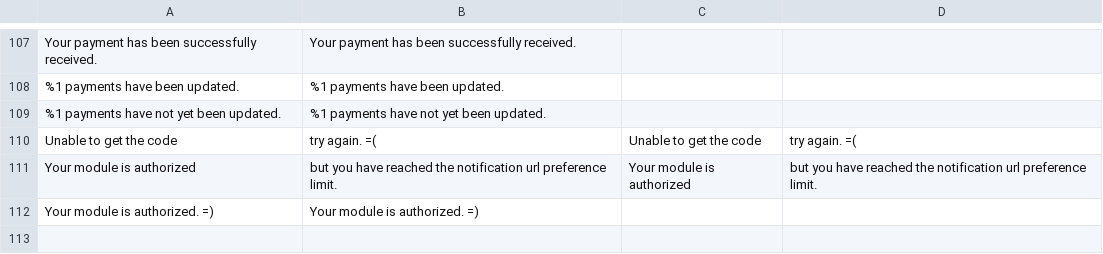
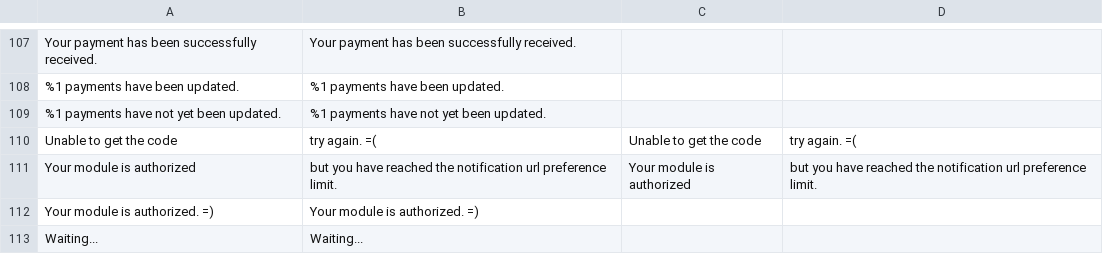
Before and after one commit to wirecardBrasil/magento2, a CSV file: i18n/en_US.csv, drawn as a sheet; only a part is shown, gaps mark what is left out; the diff names each change by its address in the sheet, - before the commit and + after, or states it on an @@ line.

```diff
--- a/i18n/en_US.csv
+++ b/i18n/en_US.csv
+row 113: Waiting... | Waiting...
```
Also changed, not shown: i18n/pt_BR.csv, 23 other files.
